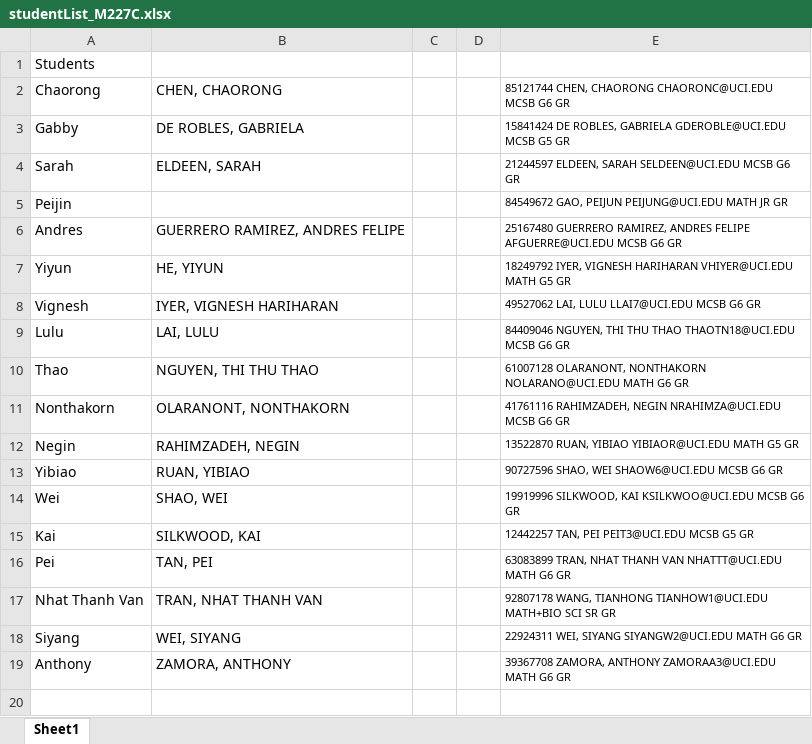
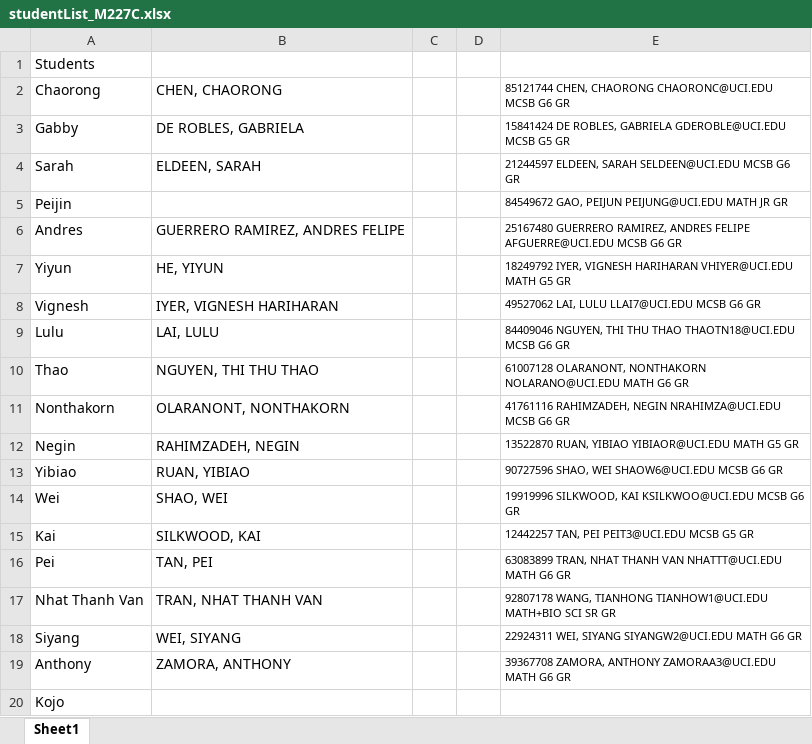
Before and after one commit to allardjun/makeSmallGroups, an Excel workbook: studentList_M227C.xlsx, sheet Sheet1, drawn as a sheet; values as stored, in another font and other column widths than the file's, no borders; the diff names each change by its address in the sheet, - before the commit and + after, or states it on an @@ line.

Commit message:
add to student list M227C

```diff
--- a/studentList_M227C.xlsx (sheet Sheet1)
+++ b/studentList_M227C.xlsx (sheet Sheet1)
+row 20: Kojo
```
